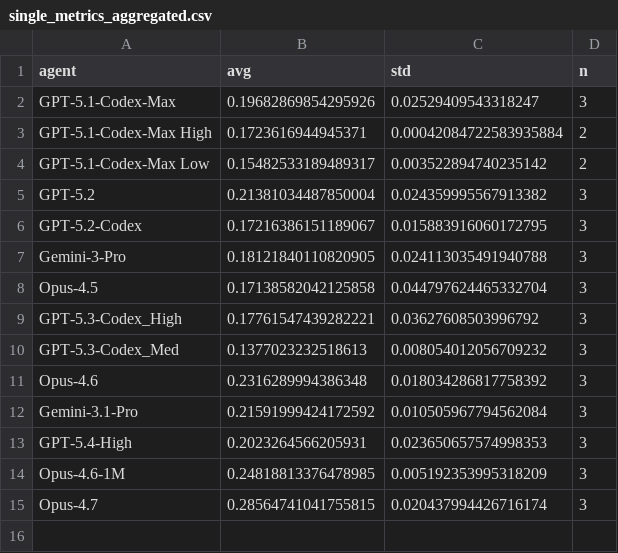
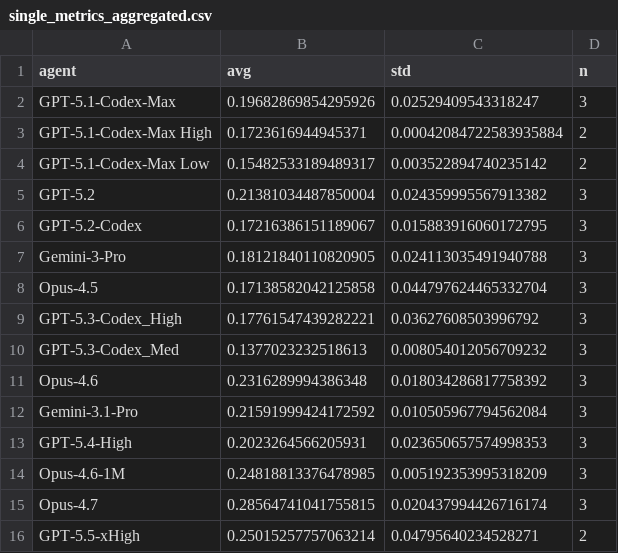
Before and after one commit to aisa-group/posttrainbench-website, a CSV file: data/single_metrics_aggregated.csv, drawn as a sheet.

```diff
--- a/data/single_metrics_aggregated.csv
+++ b/data/single_metrics_aggregated.csv
@@ -15 +15,2 @@ Opus-4.6-1M,0.24818813376478985,0.005192353995318209,3
 Opus-4.7,0.28564741041755815,0.020437994426716174,3
+GPT-5.5-xHigh,0.25015257757063214,0.04795640234528271,2
```
Also changed, not shown: data/aggregated_time_overview.csv, data/time_aggregated.csv, 7 other files.
